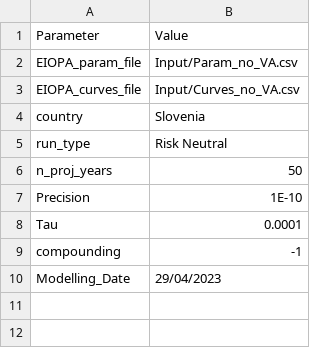
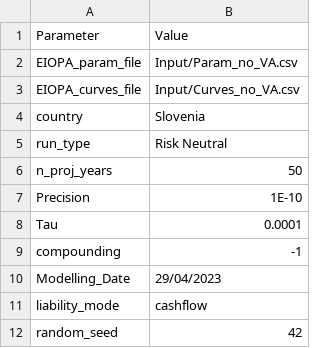
Before and after one commit to open-source-modelling/Open_Source_Economic_Model, a CSV file: Input/Parameters.csv, drawn as a sheet; the diff names each change by its address in the sheet, - before the commit and + after, or states it on an @@ line.

```diff
--- a/Input/Parameters.csv
+++ b/Input/Parameters.csv
+row 11: liability_mode | cashflow
+row 12: random_seed | 42
```
Also changed, not shown: Output/Results.csv, 20 other files.
